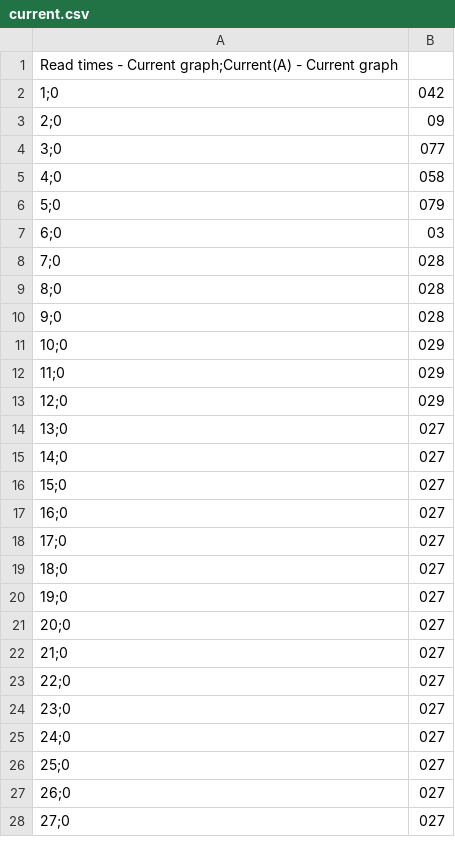
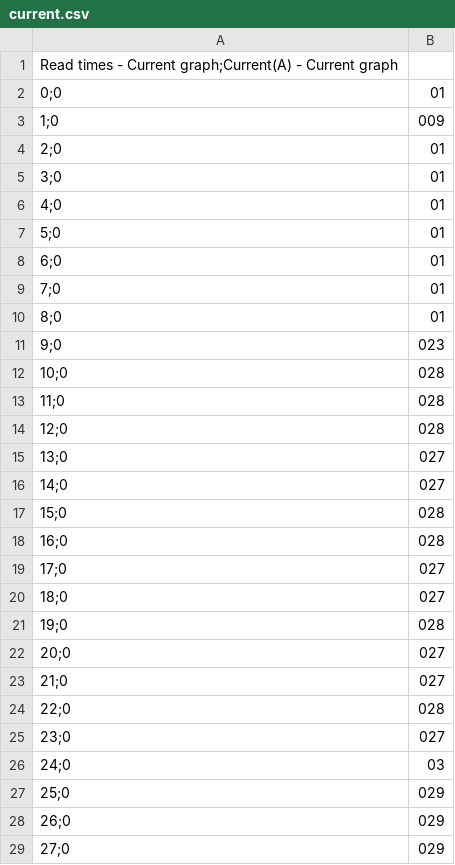
Before and after one commit to MiguelRocha2001/PS-Monitor-IoT-System, a CSV file: MCU/IoT_System_MCU/sensor_data_readings/consumption/main/current.csv, drawn as a sheet; only a part is shown; the diff covers the shown part only.

```diff
--- a/MCU/IoT_System_MCU/sensor_data_readings/consumption/main/current.csv
+++ b/MCU/IoT_System_MCU/sensor_data_readings/consumption/main/current.csv
@@ -1,28 +1,29 @@
 Read times - Current graph;Current(A) - Current graph
-1;0,042
-2;0,09
-3;0,077
-4;0,058
-5;0,079
-6;0,03
-7;0,028
-8;0,028
-9;0,028
-10;0,029
-11;0,029
-12;0,029
+0;0,01
+1;0,009
+2;0,01
+3;0,01
+4;0,01
+5;0,01
+6;0,01
+7;0,01
+8;0,01
+9;0,023
+10;0,028
+11;0,028
+12;0,028
 13;0,027
 14;0,027
-15;0,027
-16;0,027
+15;0,028
+16;0,028
 17;0,027
 18;0,027
-19;0,027
+19;0,028
 20;0,027
 21;0,027
-22;0,027
+22;0,028
 23;0,027
-24;0,027
-25;0,027
-26;0,027
-27;0,027
+24;0,03
+25;0,029
+26;0,029
+27;0,029
```
Also changed, not shown: 5 added rows and 45 edited cells elsewhere in this file, 15 other files.
